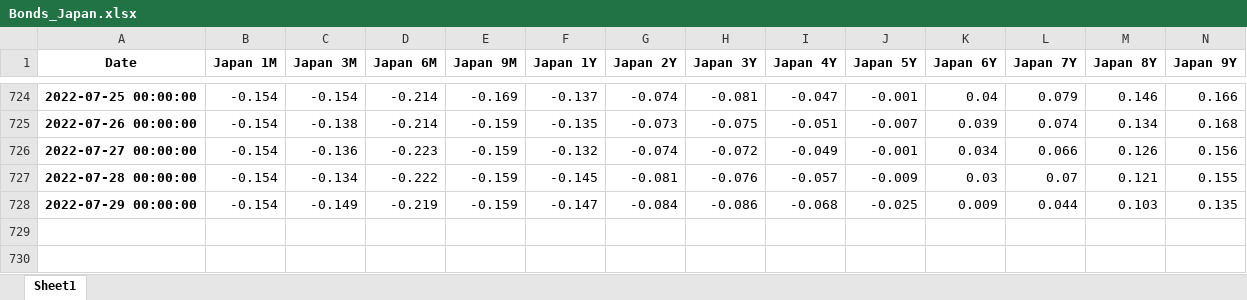
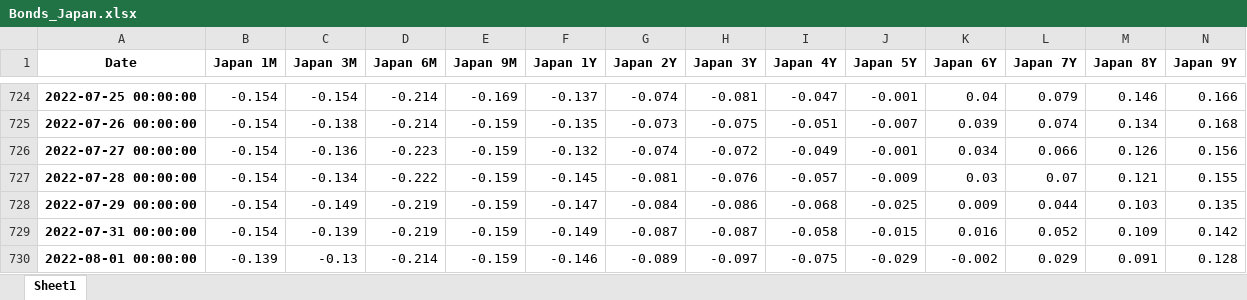
Before and after one commit to cober-data/curvature_database, an Excel workbook: Bonds_Japan.xlsx, sheet Sheet1, drawn as a sheet; only a part is shown, gaps mark what is left out; values as stored, in another font and other column widths than the file's, no borders; rows hold the shown columns only; the diff names each change by its address in the sheet, - before the commit and + after, or states it on an @@ line.

```diff
--- a/Bonds_Japan.xlsx (sheet Sheet1)
+++ b/Bonds_Japan.xlsx (sheet Sheet1)
+row 729: 2022-07-31 00:00:00 | -0.154 | -0.139 | -0.219 | -0.159 | -0.149 | -0.087 | -0.087 | -0.058 | -0.015 | 0.016 | 0.052 | 0.109 | 0.142
+row 730: 2022-08-01 00:00:00 | -0.139 | -0.13 | -0.214 | -0.159 | -0.146 | -0.089 | -0.097 | -0.075 | -0.029 | -0.002 | 0.029 | 0.091 | 0.128
```
Also changed, not shown: Bonds_South Africa.xlsx, Bonds_South Korea.xlsx, 39 other files.
